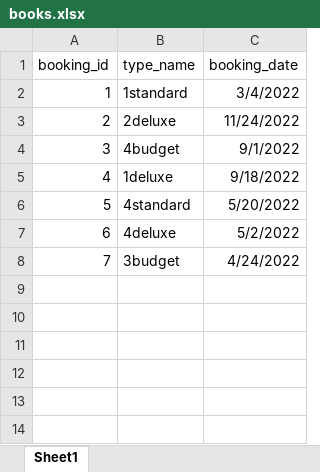
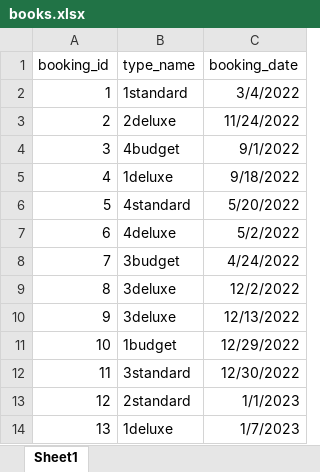
Before and after one commit to marosimosi/hotel_database, an Excel workbook: books.xlsx, sheet Sheet1, drawn as a sheet; values as stored, in another font and other column widths than the file's, no borders; the diff names each change by its address in the sheet, - before the commit and + after, or states it on an @@ line.

Commit message:
Update books.xlsx

```diff
--- a/books.xlsx (sheet Sheet1)
+++ b/books.xlsx (sheet Sheet1)
+row 9: 8 | 3deluxe | 12/2/2022
+row 10: 9 | 3deluxe | 12/13/2022
+row 11: 10 | 1budget | 12/29/2022
+row 12: 11 | 3standard | 12/30/2022
+row 13: 12 | 2standard | 1/1/2023
+row 14: 13 | 1deluxe | 1/7/2023
```
